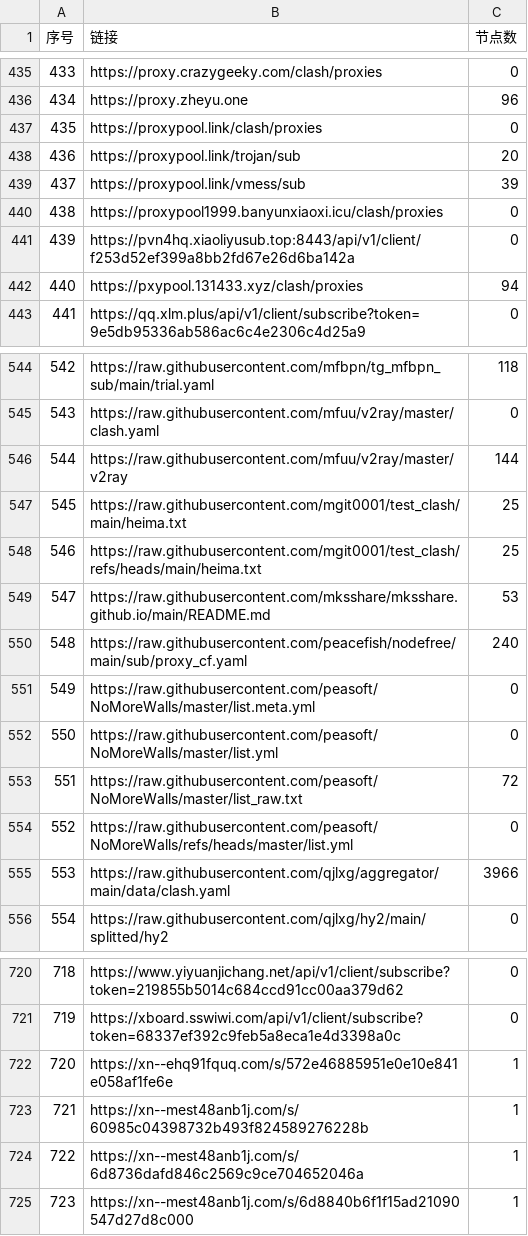
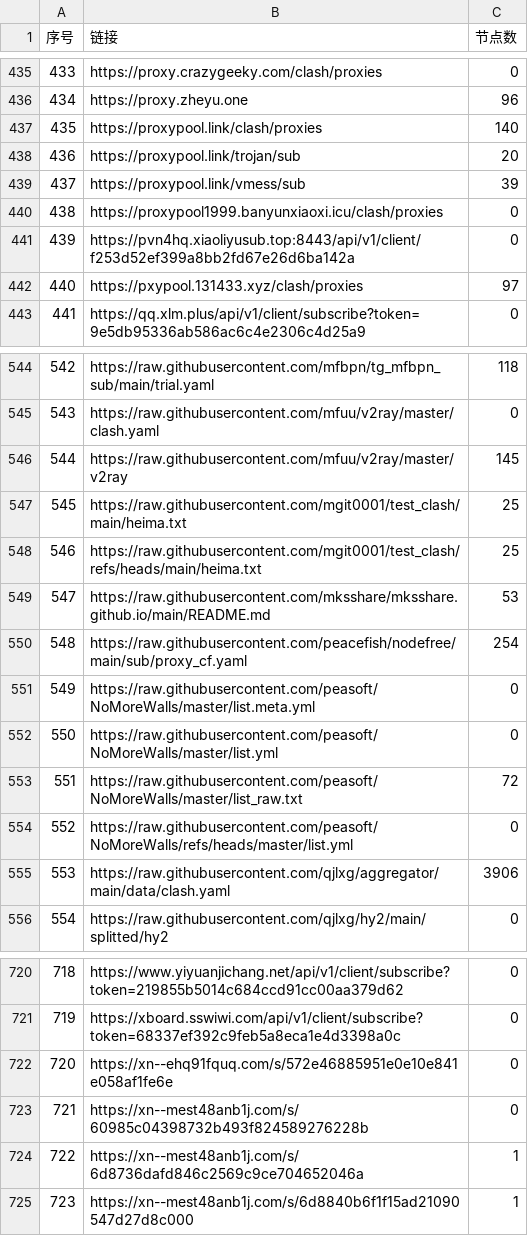
Before and after one commit to x-isd/pachong-tom, a CSV file: list_result.csv, drawn as a sheet; only a part is shown, gaps mark what is left out; the diff covers the shown part only.

```diff
--- a/list_result.csv
+++ b/list_result.csv
@@ -436,3 +436,3 @@
 434,https://proxy.zheyu.one,96
-435,https://proxypool.link/clash/proxies,0
+435,https://proxypool.link/clash/proxies,140
 436,https://proxypool.link/trojan/sub,20
@@ -441,3 +441,3 @@
 439,https://pvn4hq.xiaoliyusub.top:8443/api/v1/client/f253d52ef399a8bb2fd67e26d6ba142a,0
-440,https://pxypool.131433.xyz/clash/proxies,94
+440,https://pxypool.131433.xyz/clash/proxies,97
 441,https://qq.xlm.plus/api/v1/client/subscribe?token=9e5db95336ab586ac6c4e2306c4d25a9,0
@@ -545,3 +545,3 @@
 543,https://raw.githubusercontent.com/mfuu/v2ray/master/clash.yaml,0
-544,https://raw.githubusercontent.com/mfuu/v2ray/master/v2ray,144
+544,https://raw.githubusercontent.com/mfuu/v2ray/master/v2ray,145
 545,https://raw.githubusercontent.com/mgit0001/test_clash/main/heima.txt,25
@@ -549,3 +549,3 @@
 547,https://raw.githubusercontent.com/mksshare/mksshare.github.io/main/README.md,53
-548,https://raw.githubusercontent.com/peacefish/nodefree/main/sub/proxy_cf.yaml,240
+548,https://raw.githubusercontent.com/peacefish/nodefree/main/sub/proxy_cf.yaml,254
 549,https://raw.githubusercontent.com/peasoft/NoMoreWalls/master/list.meta.yml,0
@@ -554,3 +554,3 @@
 552,https://raw.githubusercontent.com/peasoft/NoMoreWalls/refs/heads/master/list.yml,0
-553,https://raw.githubusercontent.com/qjlxg/aggregator/main/data/clash.yaml,3966
+553,https://raw.githubusercontent.com/qjlxg/aggregator/main/data/clash.yaml,3906
 554,https://raw.githubusercontent.com/qjlxg/hy2/main/splitted/hy2,0
@@ -721,4 +721,4 @@
 719,https://xboard.sswiwi.com/api/v1/client/subscribe?token=68337ef392c9feb5a8eca1e4d3398a0c,0
-720,https://xn--ehq91fquq.com/s/572e46885951e0e10e841e058af1fe6e,1
-721,https://xn--mest48anb1j.com/s/60985c04398732b493f824589276228b,1
+720,https://xn--ehq91fquq.com/s/572e46885951e0e10e841e058af1fe6e,0
+721,https://xn--mest48anb1j.com/s/60985c04398732b493f824589276228b,0
 722,https://xn--mest48anb1j.com/s/6d8736dafd846c2569c9ce704652046a,1
```
Also changed, not shown: 4 edited cells elsewhere in this file, 36 other files.
